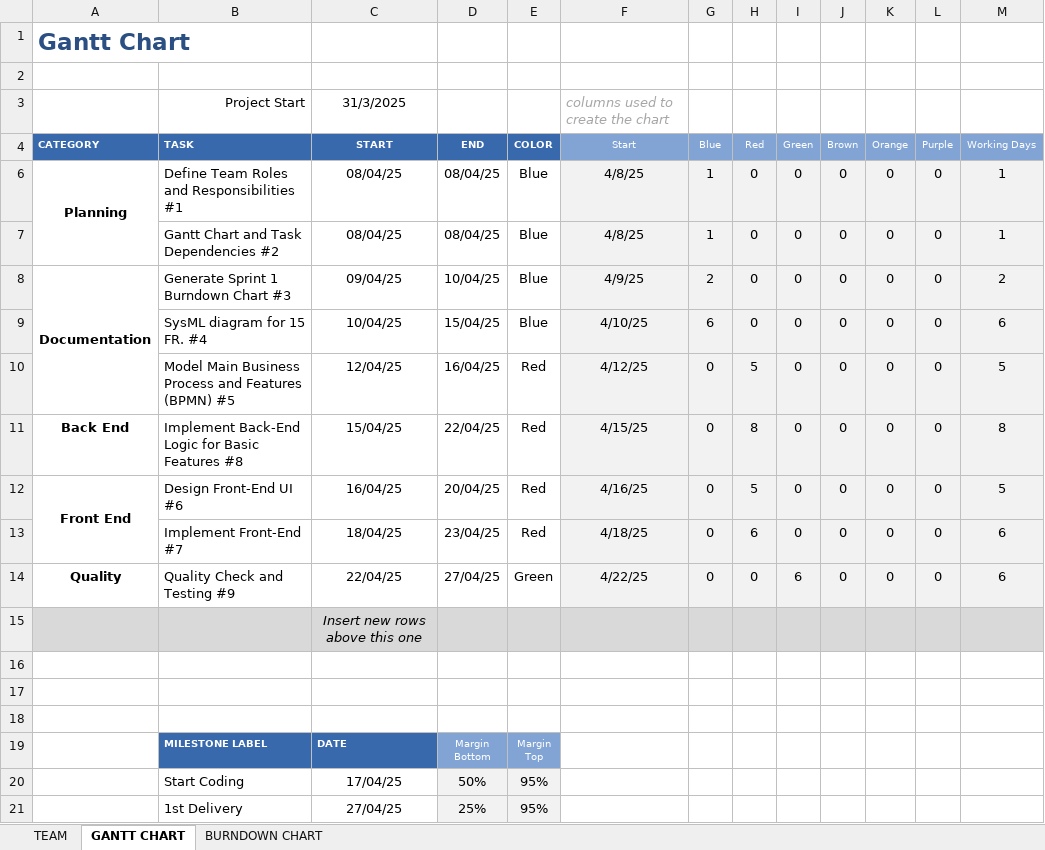
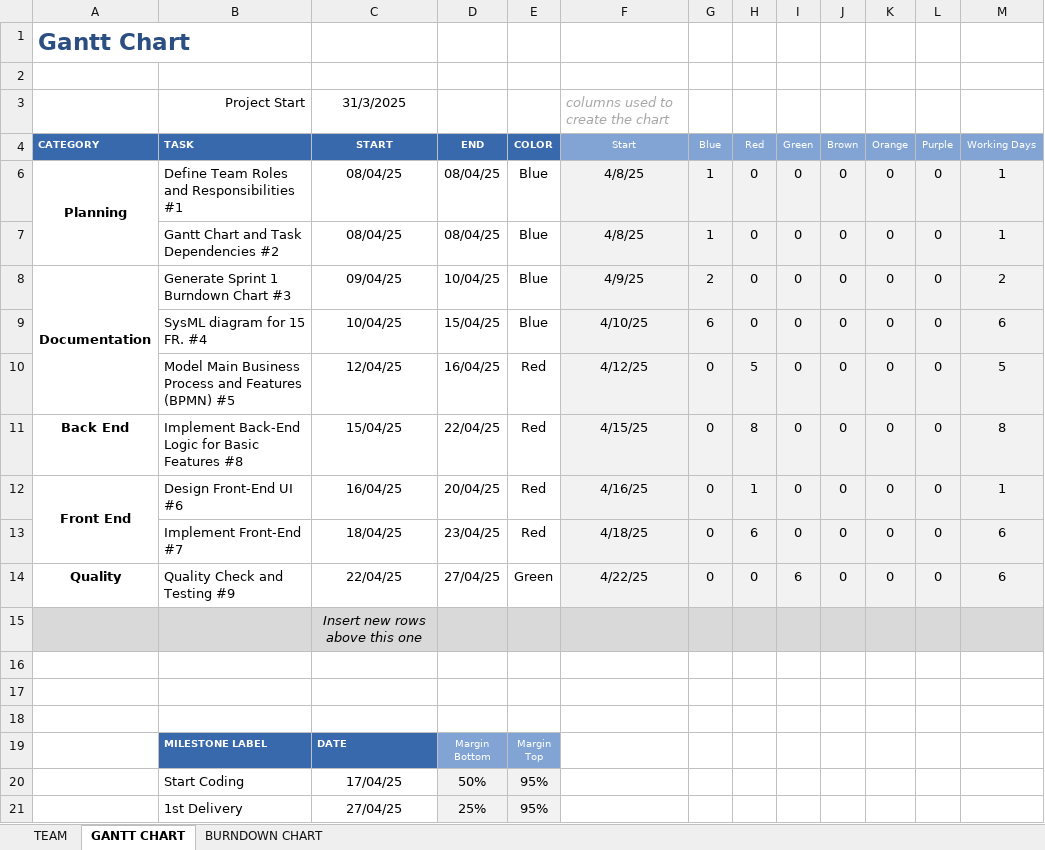
Before and after one commit to luislamy/msp, an Excel workbook: Charts.xlsx, sheet GANTT CHART, drawn as a sheet; values as stored, in another font and other column widths than the file's, no borders; charts and pictures not drawn; the diff names each change by its address in the sheet, - before the commit and + after, or states it on an @@ line.

```diff
--- a/Charts.xlsx (sheet GANTT CHART)
+++ b/Charts.xlsx (sheet GANTT CHART)
-H12 (Red): 5
+H12 (Red): 1
-M12 (Working Days): 5
+M12 (Working Days): 1
```
Also changed, not shown: sheet BURNDOWN CHART, charts or pictures.
